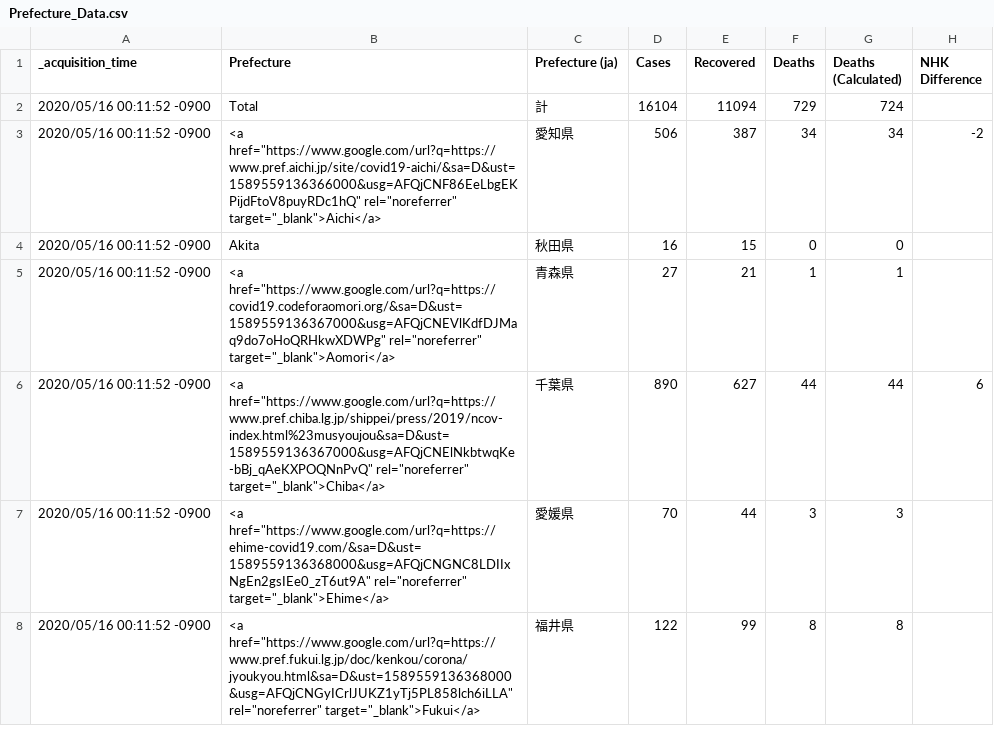
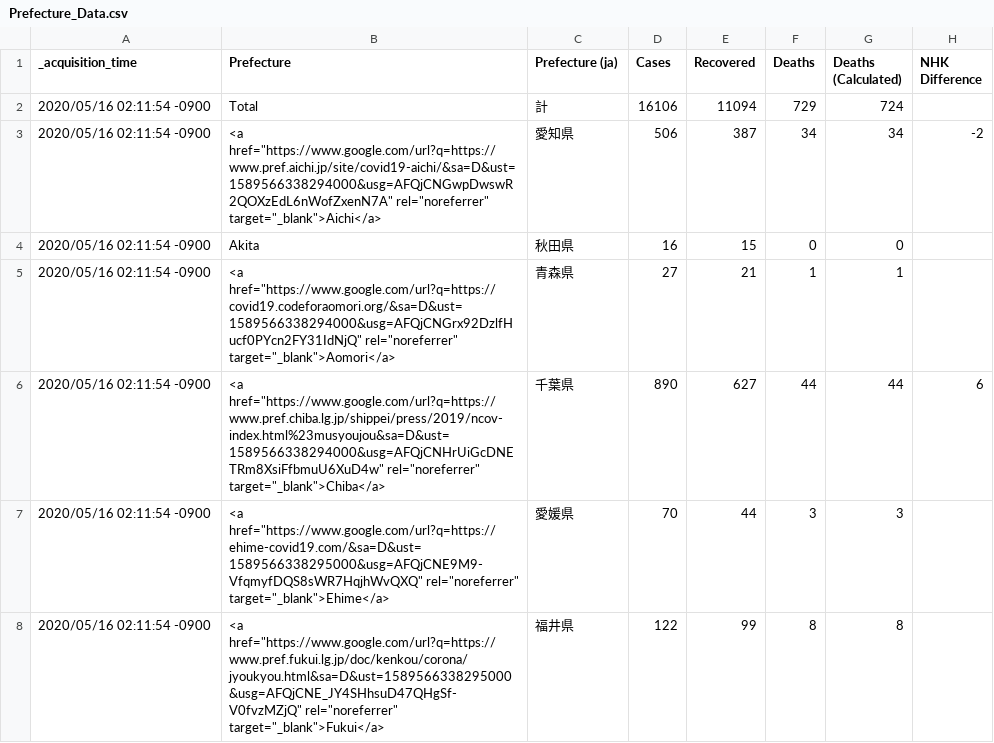
Before and after one commit to s-yamano/Splunk-COVID19-Japan, a CSV file: covid19-japan/lookups/Prefecture_Data.csv, drawn as a sheet; only a part is shown; the diff covers the shown part only.

```diff
--- a/covid19-japan/lookups/Prefecture_Data.csv
+++ b/covid19-japan/lookups/Prefecture_Data.csv
@@ -1,8 +1,8 @@
 "_acquisition_time","Prefecture","Prefecture (ja)","Cases","Recovered","Deaths","Deaths (Calculated)","NHK Difference"
-"2020/05/16 00:11:52 -0900","Total","計","16104","11094","729","724",""
-"2020/05/16 00:11:52 -0900","<a href=""https://www.google.com/url?q=https://www.pref.aichi.jp/site/covid19-aichi/&sa=D&ust=1589559136366000&usg=AFQjCNF86EeLbgEKPijdFtoV8puyRDc1hQ"" rel=""noreferrer"" target=""_blank"">Aichi</a>","愛知県","506","387","34","34","-2"
-"2020/05/16 00:11:52 -0900","Akita","秋田県","16","15","0","0",""
-"2020/05/16 00:11:52 -0900","<a href=""https://www.google.com/url?q=https://covid19.codeforaomori.org/&sa=D&ust=1589559136367000&usg=AFQjCNEVlKdfDJMaq9do7oHoQRHkwXDWPg"" rel=""noreferrer"" target=""_blank"">Aomori</a>","青森県","27","21","1","1",""
-"2020/05/16 00:11:52 -0900","<a href=""https://www.google.com/url?q=https://www.pref.chiba.lg.jp/shippei/press/2019/ncov-index.html%23musyoujou&sa=D&ust=1589559136367000&usg=AFQjCNElNkbtwqKe-bBj_qAeKXPOQNnPvQ"" rel=""noreferrer"" target=""_blank"">Chiba</a>","千葉県","890","627","44","44","6"
-"2020/05/16 00:11:52 -0900","<a href=""https://www.google.com/url?q=https://ehime-covid19.com/&sa=D&ust=1589559136368000&usg=AFQjCNGNC8LDIIxNgEn2gsIEe0_zT6ut9A"" rel=""noreferrer"" target=""_blank"">Ehime</a>","愛媛県","70","44","3","3",""
-"2020/05/16 00:11:52 -0900","<a href=""https://www.google.com/url?q=https://www.pref.fukui.lg.jp/doc/kenkou/corona/jyoukyou.html&sa=D&ust=1589559136368000&usg=AFQjCNGyICrlJUKZ1yTj5PL858lch6iLLA"" rel=""noreferrer"" target=""_blank"">Fukui</a>","福井県","122","99","8","8",""
+"2020/05/16 02:11:54 -0900","Total","計","16106","11094","729","724",""
+"2020/05/16 02:11:54 -0900","<a href=""https://www.google.com/url?q=https://www.pref.aichi.jp/site/covid19-aichi/&sa=D&ust=1589566338294000&usg=AFQjCNGwpDwswR2QOXzEdL6nWofZxenN7A"" rel=""noreferrer"" target=""_blank"">Aichi</a>","愛知県","506","387","34","34","-2"
+"2020/05/16 02:11:54 -0900","Akita","秋田県","16","15","0","0",""
+"2020/05/16 02:11:54 -0900","<a href=""https://www.google.com/url?q=https://covid19.codeforaomori.org/&sa=D&ust=1589566338294000&usg=AFQjCNGrx92DzlfHucf0PYcn2FY31IdNjQ"" rel=""noreferrer"" target=""_blank"">Aomori</a>","青森県","27","21","1","1",""
+"2020/05/16 02:11:54 -0900","<a href=""https://www.google.com/url?q=https://www.pref.chiba.lg.jp/shippei/press/2019/ncov-index.html%23musyoujou&sa=D&ust=1589566338294000&usg=AFQjCNHrUiGcDNETRm8XsiFfbmuU6XuD4w"" rel=""noreferrer"" target=""_blank"">Chiba</a>","千葉県","890","627","44","44","6"
+"2020/05/16 02:11:54 -0900","<a href=""https://www.google.com/url?q=https://ehime-covid19.com/&sa=D&ust=1589566338295000&usg=AFQjCNE9M9-VfqmyfDQS8sWR7HqjhWvQXQ"" rel=""noreferrer"" target=""_blank"">Ehime</a>","愛媛県","70","44","3","3",""
+"2020/05/16 02:11:54 -0900","<a href=""https://www.google.com/url?q=https://www.pref.fukui.lg.jp/doc/kenkou/corona/jyoukyou.html&sa=D&ust=1589566338295000&usg=AFQjCNE_JY4SHhsuD47QHgSf-V0fvzMZjQ"" rel=""noreferrer"" target=""_blank"">Fukui</a>","福井県","122","99","8","8",""
```
Also changed, not shown: 84 edited cells elsewhere in this file, covid19-japan/lookups/Aichi.csv, covid19-japan/lookups/Chiba.csv, 7 other files.
